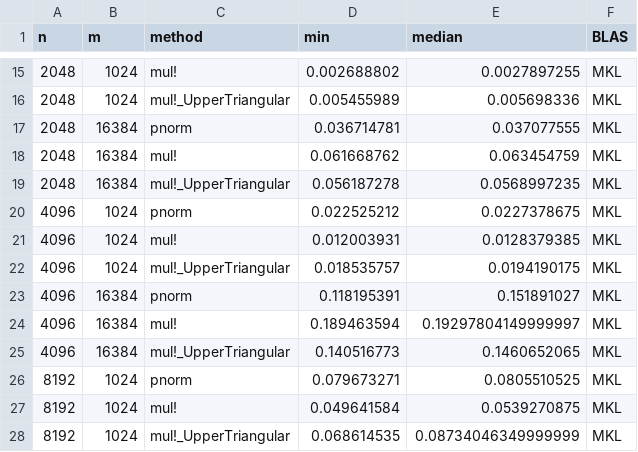
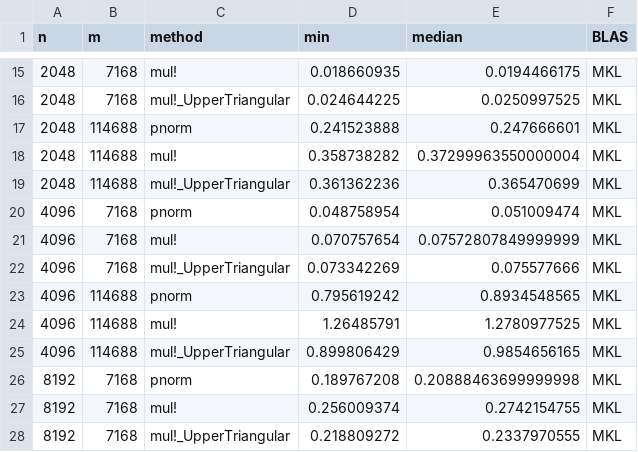
Before and after one commit to JakobPeterlin/DBGenzPaper, a CSV file: data/sims/mul_compIntel.csv, drawn as a sheet; only a part is shown, gaps mark what is left out; the diff covers the shown part only.

```diff
--- a/data/sims/mul_compIntel.csv
+++ b/data/sims/mul_compIntel.csv
@@ -15,14 +15,14 @@ n,m,method,min,median,BLAS
-2048,1024,mul!,0.002688802,0.0027897255,MKL
-2048,1024,mul!_UpperTriangular,0.005455989,0.005698336,MKL
-2048,16384,pnorm,0.036714781,0.037077555,MKL
-2048,16384,mul!,0.061668762,0.063454759,MKL
-2048,16384,mul!_UpperTriangular,0.056187278,0.0568997235,MKL
-4096,1024,pnorm,0.022525212,0.0227378675,MKL
-4096,1024,mul!,0.012003931,0.0128379385,MKL
-4096,1024,mul!_UpperTriangular,0.018535757,0.0194190175,MKL
-4096,16384,pnorm,0.118195391,0.151891027,MKL
-4096,16384,mul!,0.189463594,0.19297804149999997,MKL
-4096,16384,mul!_UpperTriangular,0.140516773,0.1460652065,MKL
-8192,1024,pnorm,0.079673271,0.0805510525,MKL
-8192,1024,mul!,0.049641584,0.0539270875,MKL
-8192,1024,mul!_UpperTriangular,0.068614535,0.08734046349999999,MKL
+2048,7168,mul!,0.018660935,0.0194466175,MKL
+2048,7168,mul!_UpperTriangular,0.024644225,0.0250997525,MKL
+2048,114688,pnorm,0.241523888,0.247666601,MKL
+2048,114688,mul!,0.358738282,0.37299963550000004,MKL
+2048,114688,mul!_UpperTriangular,0.361362236,0.365470699,MKL
+4096,7168,pnorm,0.048758954,0.051009474,MKL
+4096,7168,mul!,0.070757654,0.07572807849999999,MKL
+4096,7168,mul!_UpperTriangular,0.073342269,0.075577666,MKL
+4096,114688,pnorm,0.795619242,0.8934548565,MKL
+4096,114688,mul!,1.26485791,1.2780977525,MKL
+4096,114688,mul!_UpperTriangular,0.899806429,0.9854656165,MKL
+8192,7168,pnorm,0.189767208,0.20888463699999998,MKL
+8192,7168,mul!,0.256009374,0.2742154755,MKL
+8192,7168,mul!_UpperTriangular,0.218809272,0.2337970555,MKL
```
Also changed, not shown: 138 edited cells elsewhere in this file, data/sims/qmc_parts_timedIntel.csv, 1 other file.
